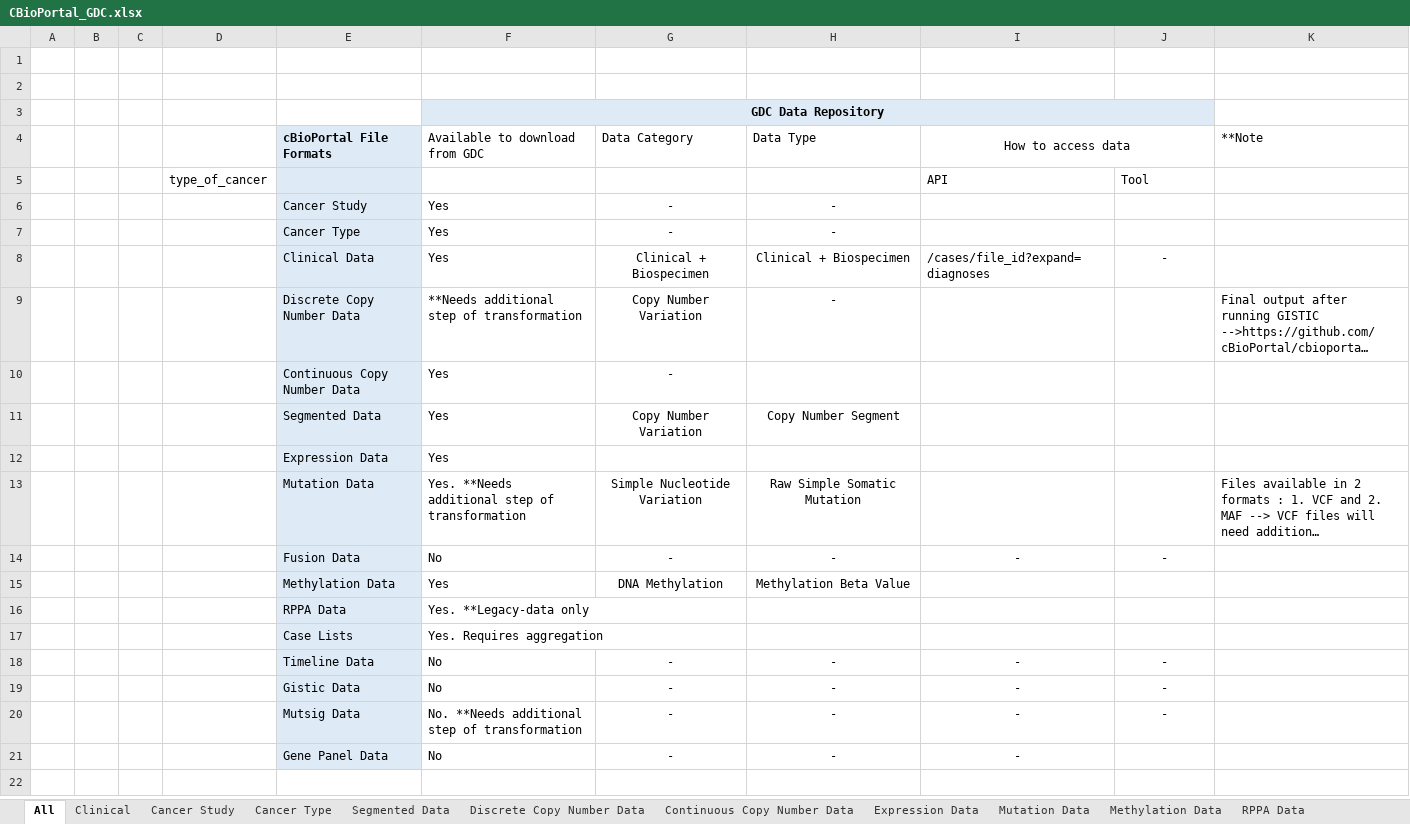
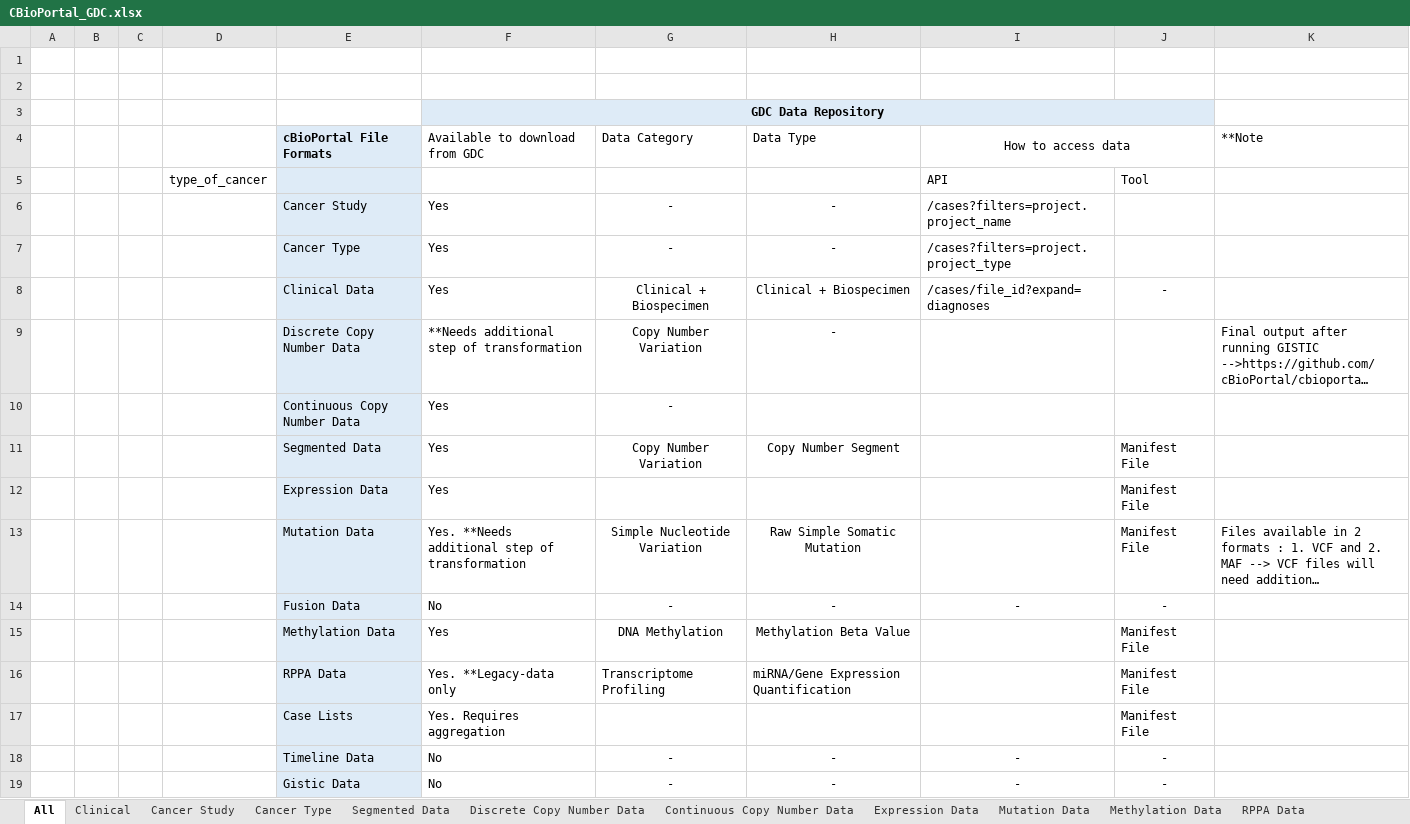
Before and after one commit to DixitPatel/cBioPortal-GSoC, an Excel workbook: CBioPortal_GDC.xlsx, sheet All, drawn as a sheet; only a part is shown; the shorter side is filled out with more unchanged rows; long unchanged cells end in …; values as stored, in another font and other column widths than the file's, no borders; removed rows and columns are numbered as before the commit, all else as after; the diff names each change by its address in the sheet, - before the commit and + after, or states it on an @@ line.

```diff
--- a/CBioPortal_GDC.xlsx (sheet All)
+++ b/CBioPortal_GDC.xlsx (sheet All)
-I6 (How to access data): (empty)
+I6 (How to access data): /cases?filters=project.project_name
-I7 (How to access data): (empty)
+I7 (How to access data): /cases?filters=project.project_type
-J11:J13: (empty)
+J11:J13: Manifest File
-J15: (empty)
+J15: Manifest File
-row 16:  |  |  |  | RPPA Data | Yes. **Legacy-data only
+row 16:  |  |  |  | RPPA Data | Yes. **Legacy-data only | Transcriptome Profiling | miRNA/Gene Expression Quantification |  | Manifest File
-J17: (empty)
+J17: Manifest File
```
Also changed, not shown: sheet Expression Data, sheet Continuous Copy Number Data.
